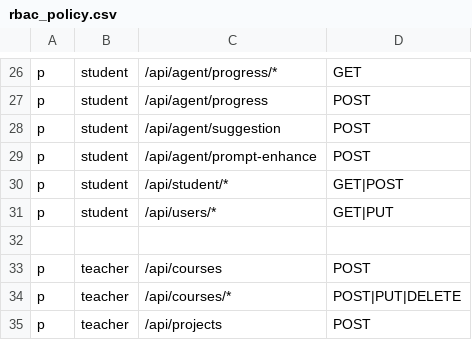
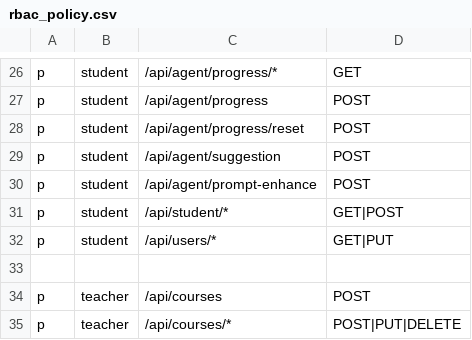
Before and after one commit to sospink/ai-edu-agent, a CSV file: EDU_Backend_Go/configs/rbac_policy.csv, drawn as a sheet; only a part is shown, gaps mark what is left out; the shorter side is filled out with more unchanged rows; the diff names each change by its address in the sheet, - before the commit and + after, or states it on an @@ line.

Commit message:
fix(agent): isolate chat history by step

```diff
--- a/EDU_Backend_Go/configs/rbac_policy.csv
+++ b/EDU_Backend_Go/configs/rbac_policy.csv
+row 28: p | student | /api/agent/progress/reset | POST
```
Also changed, not shown: 7 other files.
